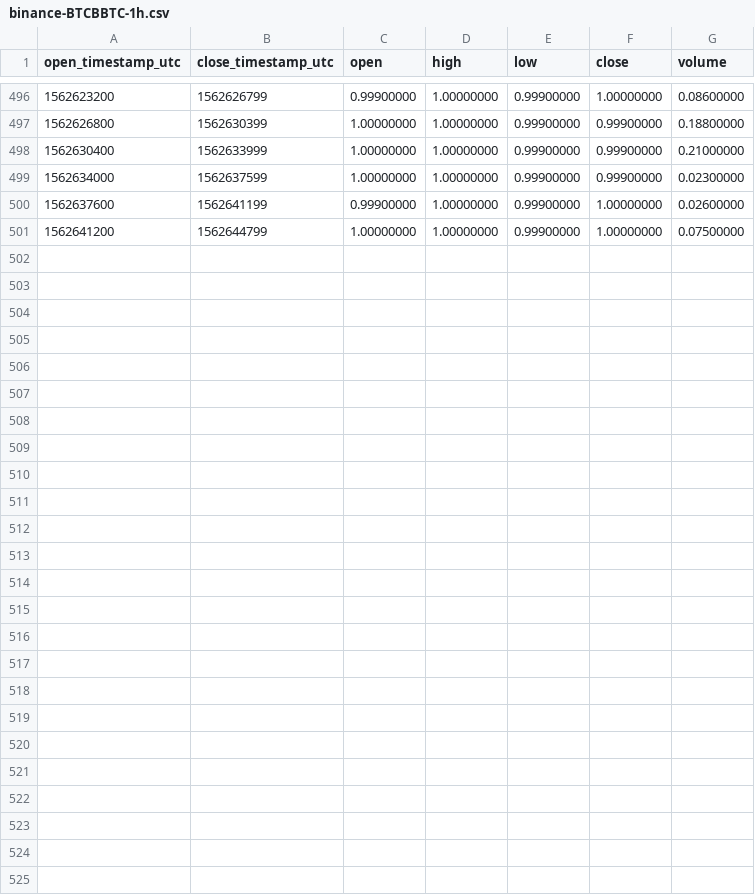
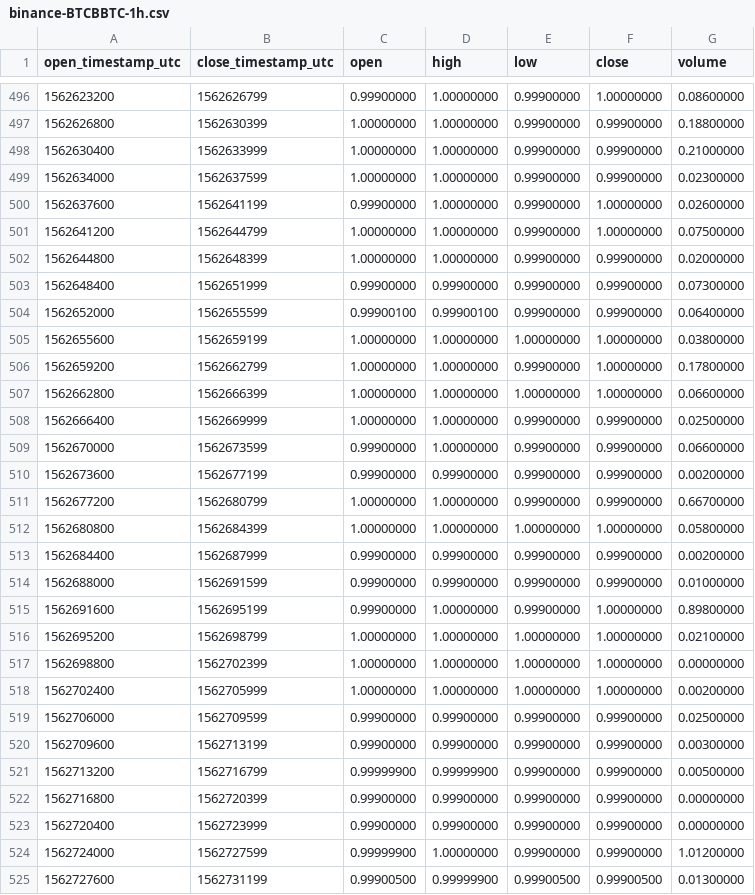
Before and after one commit to cryptobigbro/binance-BTCBBTC, a CSV file: binance-BTCBBTC-1h.csv, drawn as a sheet; only a part is shown, gaps mark what is left out; the diff names each change by its address in the sheet, - before the commit and + after, or states it on an @@ line.

Commit message:
Update OHLCV data.

```diff
--- a/binance-BTCBBTC-1h.csv
+++ b/binance-BTCBBTC-1h.csv
+row 502: 1562644800 | 1562648399 | 1.00000000 | 1.00000000 | 0.99900000 | 0.99900000 | 0.02000000
+row 503: 1562648400 | 1562651999 | 0.99900000 | 0.99900000 | 0.99900000 | 0.99900000 | 0.07300000
+row 504: 1562652000 | 1562655599 | 0.99900100 | 0.99900100 | 0.99900000 | 0.99900000 | 0.06400000
+row 505: 1562655600 | 1562659199 | 1.00000000 | 1.00000000 | 1.00000000 | 1.00000000 | 0.03800000
+row 506: 1562659200 | 1562662799 | 1.00000000 | 1.00000000 | 0.99900000 | 1.00000000 | 0.17800000
+row 507: 1562662800 | 1562666399 | 1.00000000 | 1.00000000 | 1.00000000 | 1.00000000 | 0.06600000
+row 508: 1562666400 | 1562669999 | 1.00000000 | 1.00000000 | 0.99900000 | 0.99900000 | 0.02500000
+row 509: 1562670000 | 1562673599 | 0.99900000 | 1.00000000 | 0.99900000 | 0.99900000 | 0.06600000
+row 510: 1562673600 | 1562677199 | 0.99900000 | 0.99900000 | 0.99900000 | 0.99900000 | 0.00200000
+row 511: 1562677200 | 1562680799 | 1.00000000 | 1.00000000 | 0.99900000 | 0.99900000 | 0.66700000
+row 512: 1562680800 | 1562684399 | 1.00000000 | 1.00000000 | 1.00000000 | 1.00000000 | 0.05800000
+row 513: 1562684400 | 1562687999 | 0.99900000 | 0.99900000 | 0.99900000 | 0.99900000 | 0.00200000
+row 514: 1562688000 | 1562691599 | 0.99900000 | 0.99900000 | 0.99900000 | 0.99900000 | 0.01000000
+row 515: 1562691600 | 1562695199 | 0.99900000 | 1.00000000 | 0.99900000 | 1.00000000 | 0.89800000
+row 516: 1562695200 | 1562698799 | 1.00000000 | 1.00000000 | 1.00000000 | 1.00000000 | 0.02100000
+row 517: 1562698800 | 1562702399 | 1.00000000 | 1.00000000 | 1.00000000 | 1.00000000 | 0.00000000
+row 518: 1562702400 | 1562705999 | 1.00000000 | 1.00000000 | 1.00000000 | 1.00000000 | 0.00200000
+row 519: 1562706000 | 1562709599 | 0.99900000 | 0.99900000 | 0.99900000 | 0.99900000 | 0.02500000
+row 520: 1562709600 | 1562713199 | 0.99900000 | 0.99900000 | 0.99900000 | 0.99900000 | 0.00300000
+row 521: 1562713200 | 1562716799 | 0.99999900 | 0.99999900 | 0.99900000 | 0.99900000 | 0.00500000
+row 522: 1562716800 | 1562720399 | 0.99900000 | 0.99900000 | 0.99900000 | 0.99900000 | 0.00000000
+row 523: 1562720400 | 1562723999 | 0.99900000 | 0.99900000 | 0.99900000 | 0.99900000 | 0.00000000
+row 524: 1562724000 | 1562727599 | 0.99999900 | 1.00000000 | 0.99900000 | 0.99900000 | 1.01200000
+row 525: 1562727600 | 1562731199 | 0.99900500 | 0.99999900 | 0.99900500 | 0.99900500 | 0.01300000
```
Also changed, not shown: binance-BTCBBTC-1d.csv, 1 other file.
